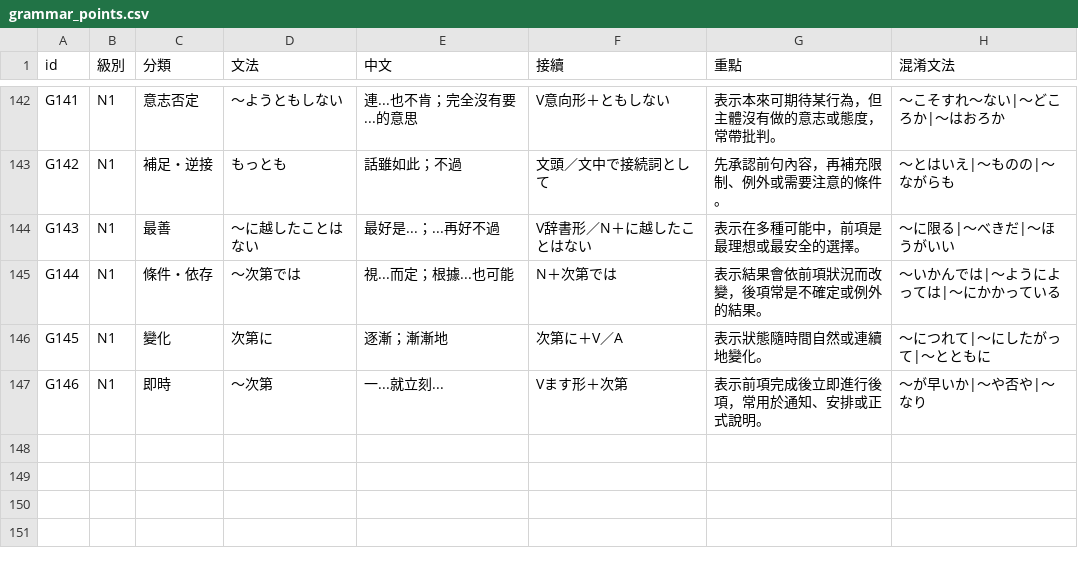
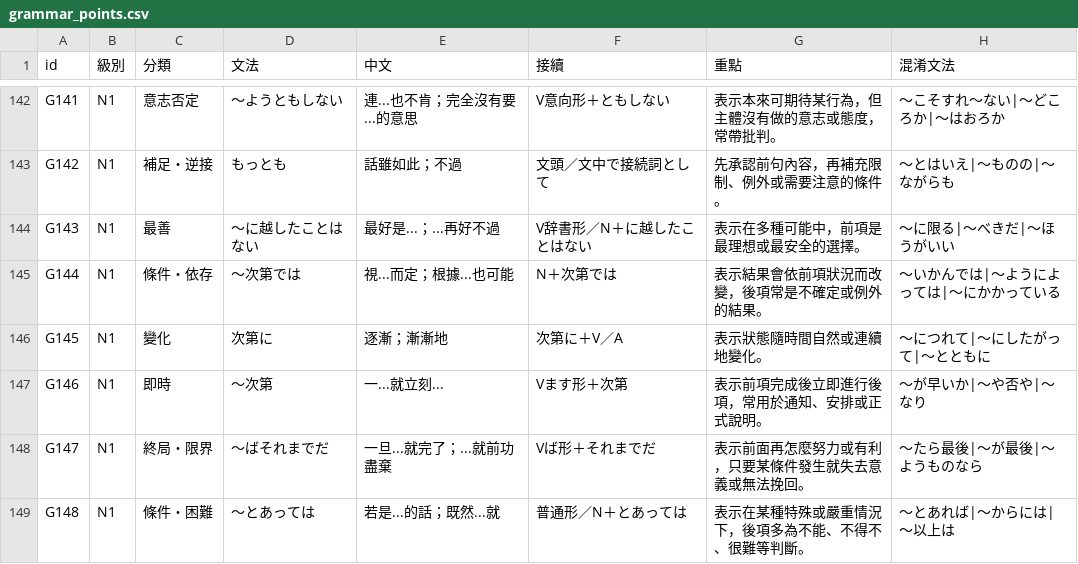
Before and after one commit to kkore-glitch/JLPT-practicevoc, a CSV file: grammar_points.csv, drawn as a sheet; only a part is shown, gaps mark what is left out; the diff names each change by its address in the sheet, - before the commit and + after, or states it on an @@ line.

```diff
--- a/grammar_points.csv
+++ b/grammar_points.csv
+row 148: G147 | N1 | 終局・限界 | 〜ばそれまでだ | 一旦...就完了；...就前功盡棄 | Vば形＋それまでだ | 表示前面再怎麼努力或有利，只要某條件發生就失去意義或無法挽回。 | 〜たら最後|〜が最後|〜ようものなら
+row 149: G148 | N1 | 條件・困難 | 〜とあっては | 若是...的話；既然...就 | 普通形／N＋とあっては | 表示在某種特殊或嚴重情況下，後項多為不能、不得不、很難等判斷。 | 〜とあれば|〜からには|〜以上は
```
Also changed, not shown: grammar_examples.csv, 2 other files.
